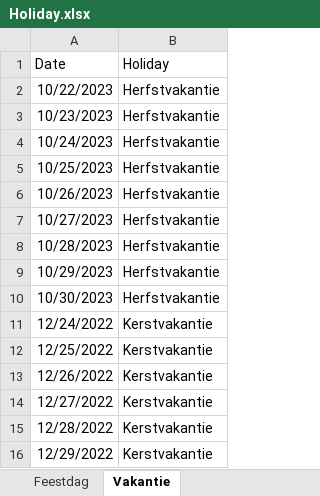
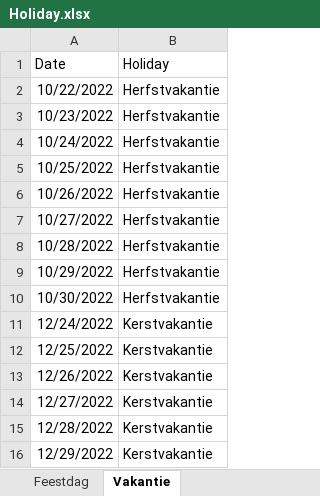
Before and after one commit to RowanBattles/TortillasPrediction, an Excel workbook: Holiday.xlsx, sheet Vakantie, drawn as a sheet; only a part is shown; values as stored, in another font and other column widths than the file's, no borders; the diff names each change by its address in the sheet, - before the commit and + after, or states it on an @@ line.

```diff
--- a/Holiday.xlsx (sheet Vakantie)
+++ b/Holiday.xlsx (sheet Vakantie)
-A2 (Date): 10/22/2023
+A2 (Date): 10/22/2022
-A3 (Date): 10/23/2023
+A3 (Date): 10/23/2022
-A4 (Date): 10/24/2023
+A4 (Date): 10/24/2022
-A5 (Date): 10/25/2023
+A5 (Date): 10/25/2022
-A6 (Date): 10/26/2023
+A6 (Date): 10/26/2022
-A7 (Date): 10/27/2023
+A7 (Date): 10/27/2022
-A8 (Date): 10/28/2023
+A8 (Date): 10/28/2022
-A9 (Date): 10/29/2023
+A9 (Date): 10/29/2022
-A10 (Date): 10/30/2023
+A10 (Date): 10/30/2022
```
Also changed, not shown: sheet Feestdag, Tortillas.xlsx, 4 other files.
